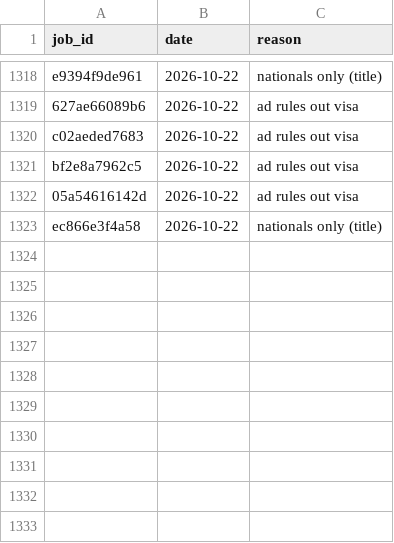
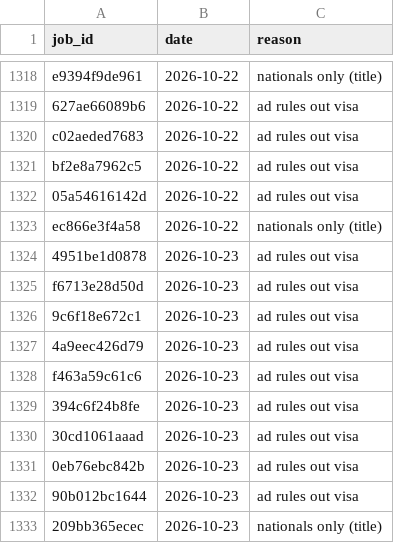
Before and after one commit to numanahmadhere/my-job-alerts, a CSV file: data/screened.csv, drawn as a sheet; only a part is shown, gaps mark what is left out.

```diff
--- a/data/screened.csv
+++ b/data/screened.csv
@@ -1323 +1323,11 @@ bf2e8a7962c5,2026-10-22,ad rules out visa
 ec866e3f4a58,2026-10-22,nationals only (title)
+4951be1d0878,2026-10-23,ad rules out visa
+f6713e28d50d,2026-10-23,ad rules out visa
+9c6f18e672c1,2026-10-23,ad rules out visa
+4a9eec426d79,2026-10-23,ad rules out visa
+f463a59c61c6,2026-10-23,ad rules out visa
+394c6f24b8fe,2026-10-23,ad rules out visa
+30cd1061aaad,2026-10-23,ad rules out visa
+0eb76ebc842b,2026-10-23,ad rules out visa
+90b012bc1644,2026-10-23,ad rules out visa
+209bb365ecec,2026-10-23,nationals only (title)
```
Also changed, not shown: 4 other files.
